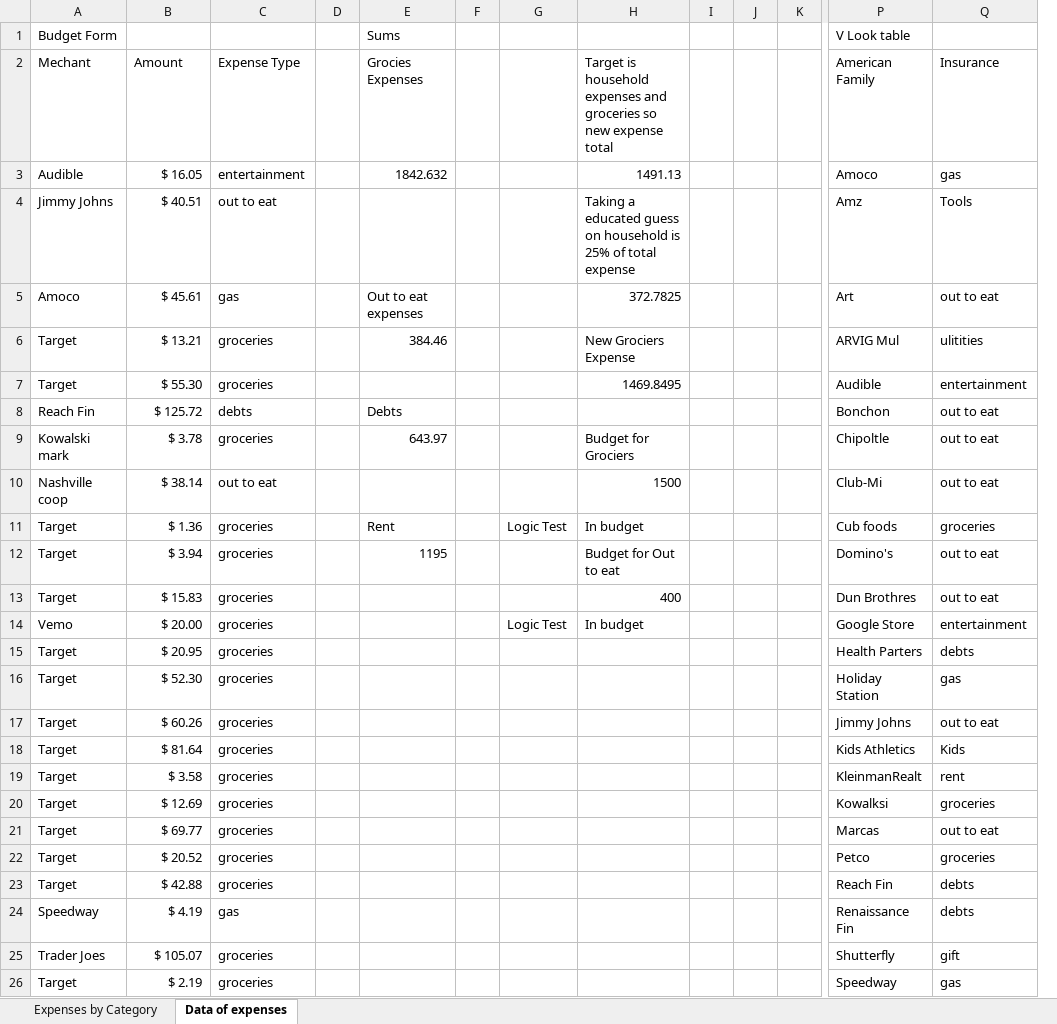
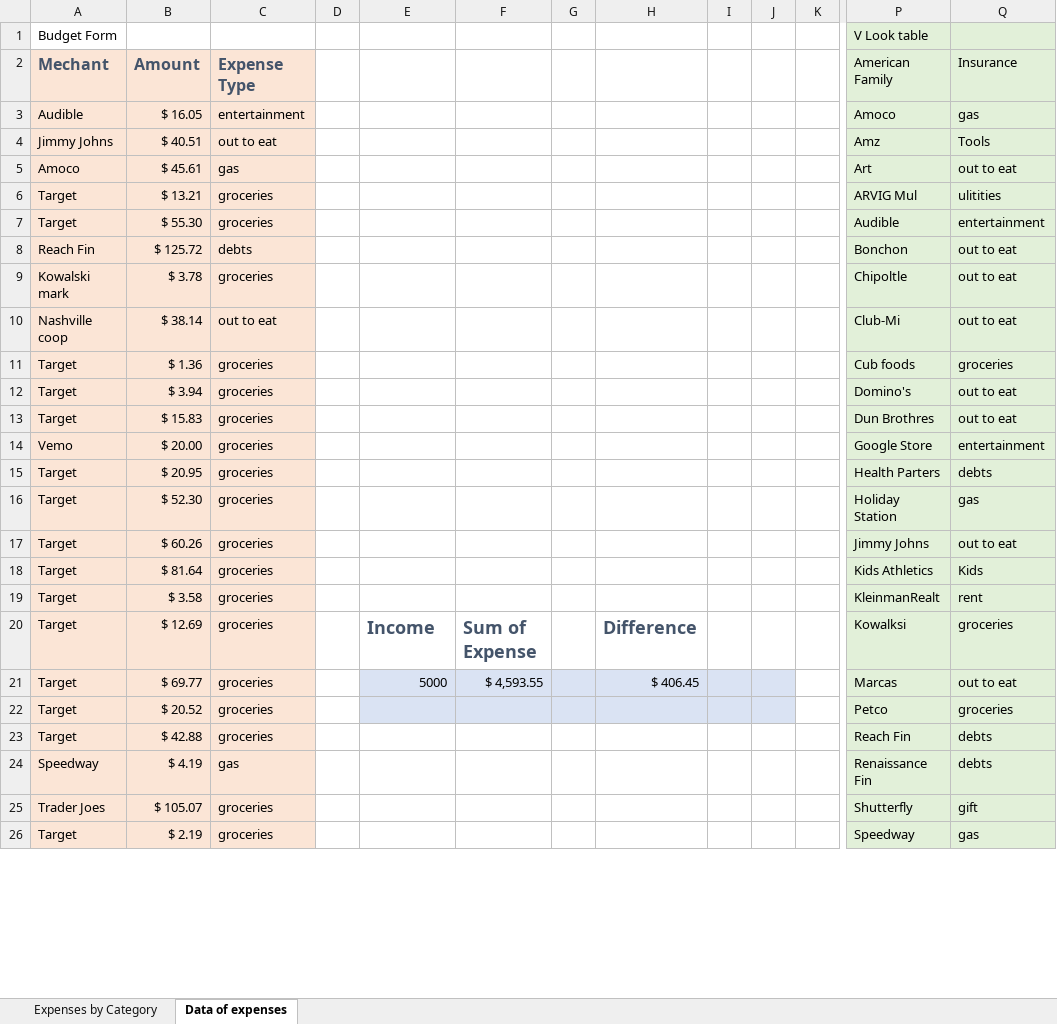
Before and after one commit to rtress0001/Excel-Assignment-2-Budget-Tracker, an Excel workbook: Excel Assignment 2.xlsx, sheet Data of expenses, drawn as a sheet; only a part is shown, gaps mark what is left out; values as stored, in another font and other column widths than the file's, no borders; charts and pictures not drawn; removed rows and columns are numbered as before the commit, all else as after; the diff covers the shown part only; the diff names each change by its address in the sheet, - before the commit and + after, or states it on an @@ line.

Commit message:
"Second Commit for assignment turn in)

```diff
--- a/Excel Assignment 2.xlsx (sheet Data of expenses)
+++ b/Excel Assignment 2.xlsx (sheet Data of expenses)
+column F, rows 20-21: Sum of Expense | $ 4,593.55
-column G, rows 11-14: Logic Test |  |  | Logic Test
-E1: Sums
+E1: (empty)
-P1:Q26 fill: none
+P1:Q26 fill: #E2F0D9
-A2:C26 fill: none
+A2:C26 fill: #FBE5D6
@@ A2:C2 bold: off → on, text colour: black → #44546A, text size: larger @@
-E2: Grocies Expenses
+E2: (empty)
-H2: Target is household expenses and groceries so new expense total
+H2: (empty)
-E3: 1842.632
+E3: (empty)
-H3: 1491.13
+H3: (empty)
-H4: Taking a educated guess on household is 25% of total expense
+H4: (empty)
-E5: Out to eat expenses
+E5: (empty)
-H5: 372.7825
+H5: (empty)
-E6: 384.46
+E6: (empty)
-H6: New Grociers Expense
+H6: (empty)
-H7: 1469.8495
+H7: (empty)
-E8: Debts
+E8: (empty)
-E9: 643.97
+E9: (empty)
-H9: Budget for Grociers
+H9: (empty)
-H10: 1500
+H10: (empty)
-E11: Rent
+E11: (empty)
-H11: In budget
+H11: (empty)
-E12: 1195
+E12: (empty)
-H12: Budget for Out to eat
+H12: (empty)
-H13: 400
+H13: (empty)
-H14: In budget
+H14: (empty)
-E20: (empty)
+E20: Income
-H20: (empty)
+H20: Difference
-E21: (empty)
+E21: 5000
-E21:E22 fill: none
+E21:E22 fill: #DAE3F3
-G21:G22 fill: none
+G21:G22 fill: #DAE3F3
-H21: (empty)
+H21: $ 406.45
-H21:J22 fill: none
+H21:J22 fill: #DAE3F3
```
Also changed, not shown: cell formats elsewhere in this sheet, sheet Expenses by Category, charts or pictures.
